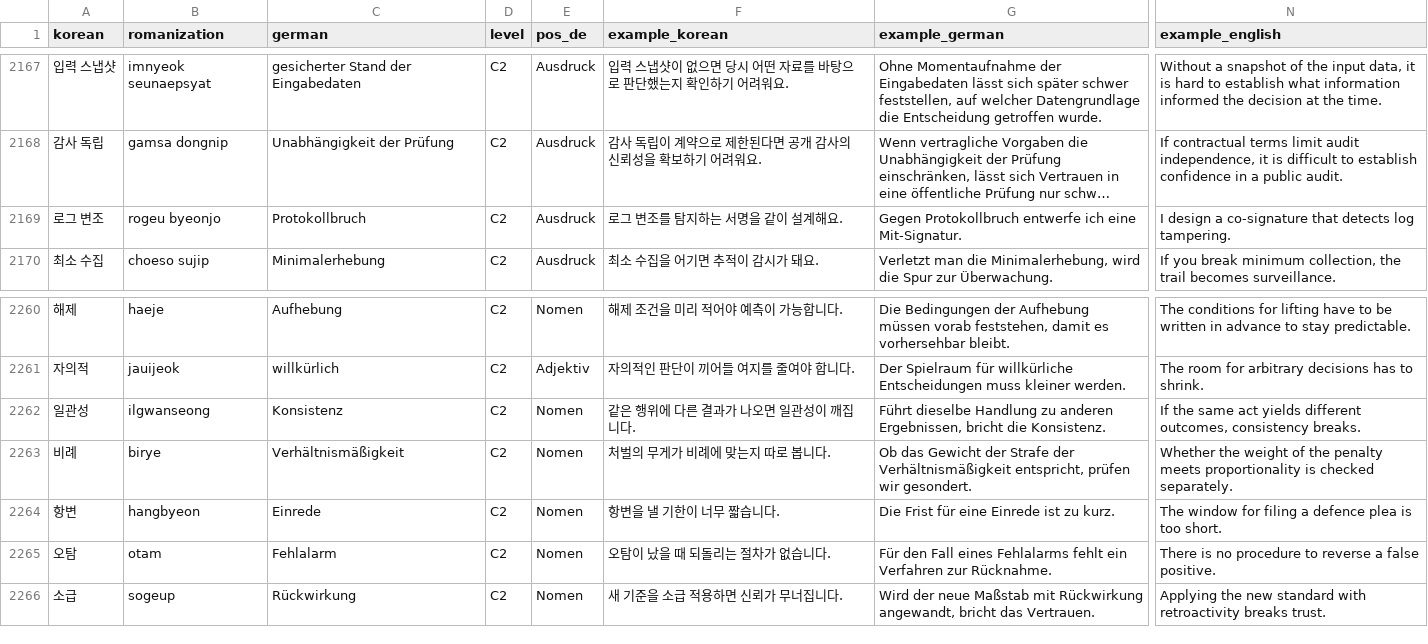
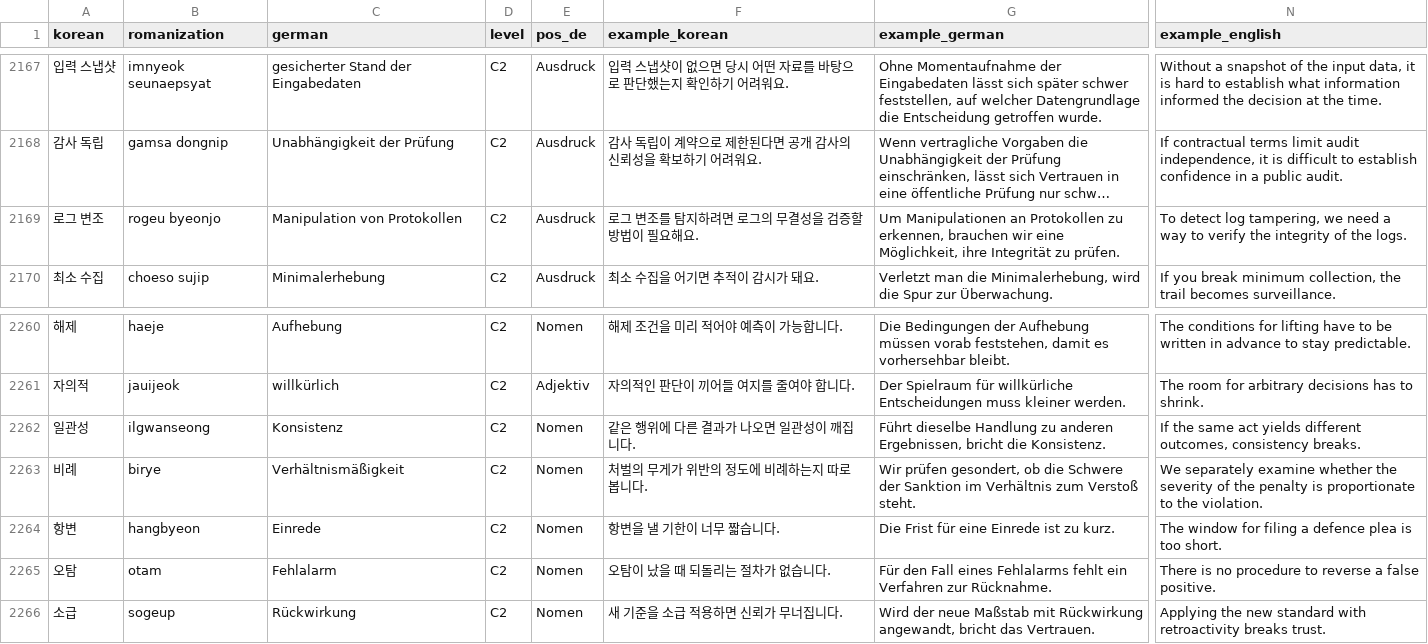
Before and after one commit to Sujin-Arin-DataWorld/ko_lernen_app, a CSV file: assets/data/korean_vocab.csv, drawn as a sheet; only a part is shown, gaps mark what is left out; long unchanged cells end in …; the diff covers the shown part only; the diff names each change by its address in the sheet, - before the commit and + after, or states it on an @@ line.

Commit message:
content(c2): refine trilingual scenes and learner examples

```diff
--- a/assets/data/korean_vocab.csv
+++ b/assets/data/korean_vocab.csv
-C2169 (german): Protokollbruch
+C2169 (german): Manipulation von Protokollen
-F2169 (example_korean): 로그 변조를 탐지하는 서명을 같이 설계해요.
+F2169 (example_korean): 로그 변조를 탐지하려면 로그의 무결성을 검증할 방법이 필요해요.
-G2169 (example_german): Gegen Protokollbruch entwerfe ich eine Mit-Signatur.
+G2169 (example_german): Um Manipulationen an Protokollen zu erkennen, brauchen wir eine Möglichkeit, ihre Integrität zu prüfen.
-N2169 (example_english): I design a co-signature that detects log tampering.
+N2169 (example_english): To detect log tampering, we need a way to verify the integrity of the logs.
-F2263 (example_korean): 처벌의 무게가 비례에 맞는지 따로 봅니다.
+F2263 (example_korean): 처벌의 무게가 위반의 정도에 비례하는지 따로 봅니다.
-G2263 (example_german): Ob das Gewicht der Strafe der Verhältnismäßigkeit entspricht, prüfen wir gesondert.
+G2263 (example_german): Wir prüfen gesondert, ob die Schwere der Sanktion im Verhältnis zum Verstoß steht.
-N2263 (example_english): Whether the weight of the penalty meets proportionality is checked separately.
+N2263 (example_english): We separately examine whether the severity of the penalty is proportionate to the violation.
```
Also changed, not shown: 34 edited cells elsewhere in this file, 24 other files.
